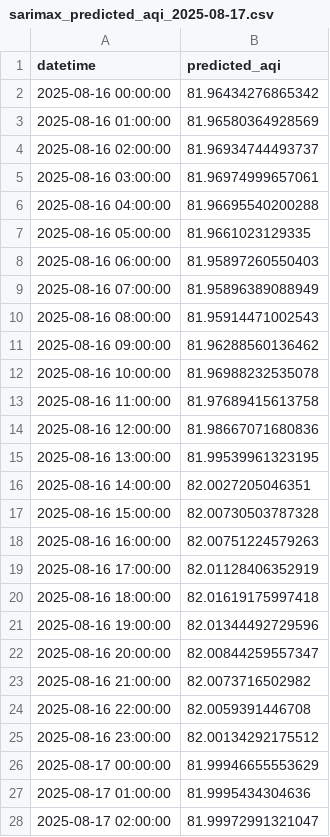
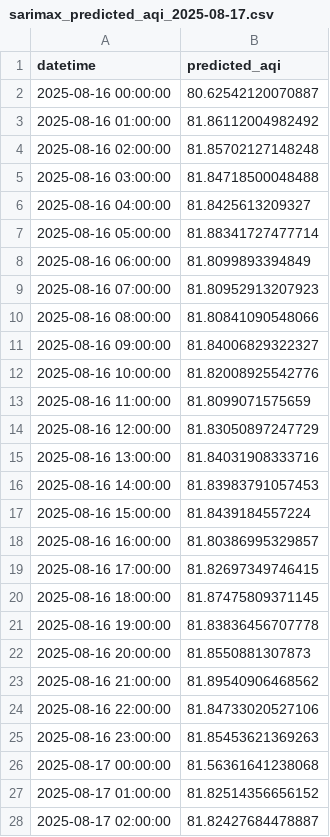
Before and after one commit to alina1114/AQI_Predictor, a CSV file: 10Pearls2/artifacts/predictions/sarimax_predicted_aqi_2025-08-17.csv, drawn as a sheet; only a part is shown; the diff covers the shown part only.

```diff
--- a/10Pearls2/artifacts/predictions/sarimax_predicted_aqi_2025-08-17.csv
+++ b/10Pearls2/artifacts/predictions/sarimax_predicted_aqi_2025-08-17.csv
@@ -1,28 +1,28 @@
 datetime,predicted_aqi
-2025-08-16 00:00:00,81.96434276865342
-2025-08-16 01:00:00,81.96580364928569
-2025-08-16 02:00:00,81.96934744493737
-2025-08-16 03:00:00,81.96974999657061
-2025-08-16 04:00:00,81.96695540200288
-2025-08-16 05:00:00,81.9661023129335
-2025-08-16 06:00:00,81.95897260550403
-2025-08-16 07:00:00,81.95896389088949
-2025-08-16 08:00:00,81.95914471002543
-2025-08-16 09:00:00,81.96288560136462
-2025-08-16 10:00:00,81.96988232535078
-2025-08-16 11:00:00,81.97689415613758
-2025-08-16 12:00:00,81.98667071680836
-2025-08-16 13:00:00,81.99539961323195
-2025-08-16 14:00:00,82.0027205046351
-2025-08-16 15:00:00,82.00730503787328
-2025-08-16 16:00:00,82.00751224579263
-2025-08-16 17:00:00,82.01128406352919
-2025-08-16 18:00:00,82.01619175997418
-2025-08-16 19:00:00,82.01344492729596
-2025-08-16 20:00:00,82.00844259557347
-2025-08-16 21:00:00,82.0073716502982
-2025-08-16 22:00:00,82.0059391446708
-2025-08-16 23:00:00,82.00134292175512
-2025-08-17 00:00:00,81.99946655553629
-2025-08-17 01:00:00,81.9995434304636
-2025-08-17 02:00:00,81.99972991321047
+2025-08-16 00:00:00,80.62542120070887
+2025-08-16 01:00:00,81.86112004982492
+2025-08-16 02:00:00,81.85702127148248
+2025-08-16 03:00:00,81.84718500048488
+2025-08-16 04:00:00,81.8425613209327
+2025-08-16 05:00:00,81.88341727477714
+2025-08-16 06:00:00,81.8099893394849
+2025-08-16 07:00:00,81.80952913207923
+2025-08-16 08:00:00,81.80841090548066
+2025-08-16 09:00:00,81.84006829322327
+2025-08-16 10:00:00,81.82008925542776
+2025-08-16 11:00:00,81.8099071575659
+2025-08-16 12:00:00,81.83050897247729
+2025-08-16 13:00:00,81.84031908333716
+2025-08-16 14:00:00,81.83983791057453
+2025-08-16 15:00:00,81.8439184557224
+2025-08-16 16:00:00,81.80386995329857
+2025-08-16 17:00:00,81.82697349746415
+2025-08-16 18:00:00,81.87475809371145
+2025-08-16 19:00:00,81.83836456707778
+2025-08-16 20:00:00,81.8550881307873
+2025-08-16 21:00:00,81.89540906468562
+2025-08-16 22:00:00,81.84733020527106
+2025-08-16 23:00:00,81.85453621369263
+2025-08-17 00:00:00,81.56361641238068
+2025-08-17 01:00:00,81.82514356656152
+2025-08-17 02:00:00,81.82427684478887
```
Also changed, not shown: 45 edited cells elsewhere in this file.
